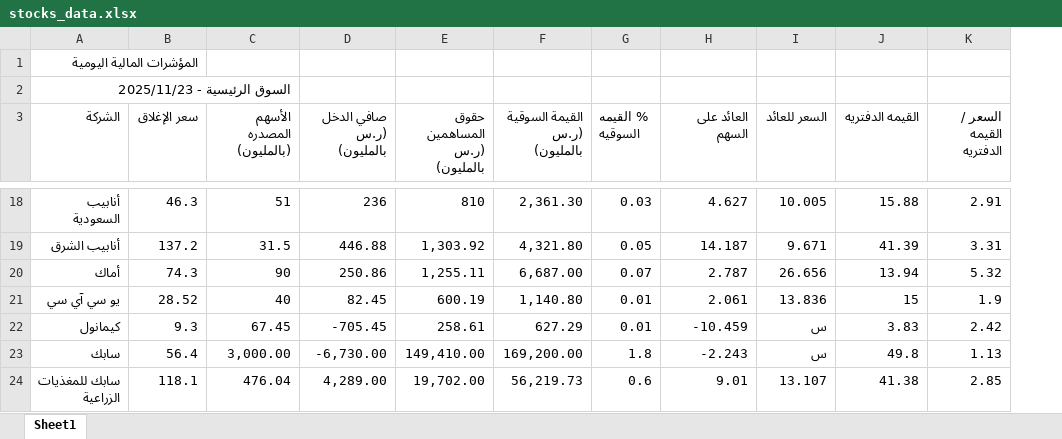
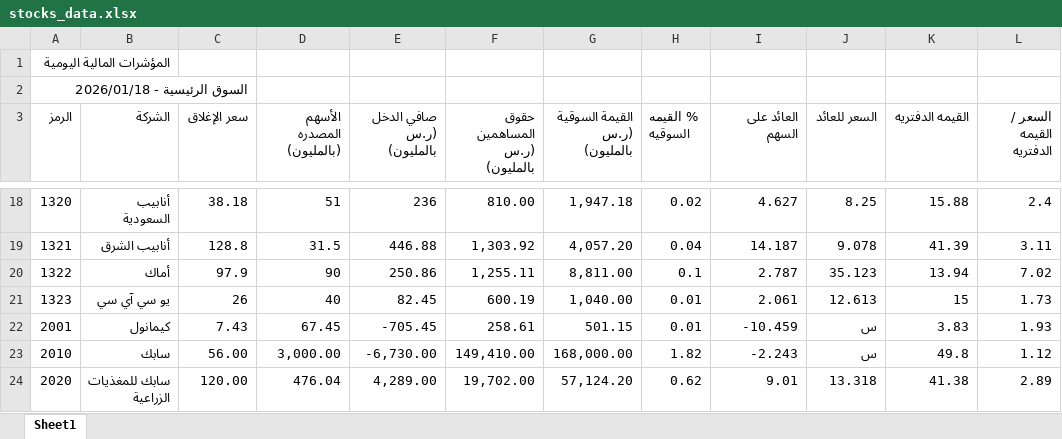
Before and after one commit to Bandar1414/valuation-app, an Excel workbook: stocks_data.xlsx, sheet Sheet1, drawn as a sheet; only a part is shown, gaps mark what is left out; values as stored, in another font and other column widths than the file's, no cell formats; conditional formats not drawn; addresses are those after the commit; the diff covers the shown part only; the diff names each change by its address in the sheet, - before the commit and + after, or states it on an @@ line.

```diff
--- a/stocks_data.xlsx (sheet Sheet1)
+++ b/stocks_data.xlsx (sheet Sheet1)
+column A (الرمز), rows 1-2: المؤشرات المالية اليومية | السوق الرئيسية - 2026/01/18; rows 18-24: 1320 | 1321 | 1322 | 1323 | 2001 | 2010 | 2020
-B1 (الشركة): المؤشرات المالية اليومية
+B1 (الشركة): (empty)
-B2 (الشركة): السوق الرئيسية - 2025/11/23
+B2 (الشركة): (empty)
-C18 (سعر الإغلاق): 46.3
+C18 (سعر الإغلاق): 38.18
-F18 (حقوق المساهمين (ر.س بالمليون)): 810
+F18 (حقوق المساهمين (ر.س بالمليون)): 810.00
-G18 (القيمة السوقية (ر.س بالمليون)): 2,361.30
+G18 (القيمة السوقية (ر.س بالمليون)): 1,947.18
-H18 (% القيمه السوقيه): 0.03
+H18 (% القيمه السوقيه): 0.02
-J18 (السعر للعائد): 10.005
+J18 (السعر للعائد): 8.25
-L18 (السعر / القيمه الدفتريه): 2.91
+L18 (السعر / القيمه الدفتريه): 2.4
-C19 (سعر الإغلاق): 137.2
+C19 (سعر الإغلاق): 128.8
-G19 (القيمة السوقية (ر.س بالمليون)): 4,321.80
+G19 (القيمة السوقية (ر.س بالمليون)): 4,057.20
-H19 (% القيمه السوقيه): 0.05
+H19 (% القيمه السوقيه): 0.04
-J19 (السعر للعائد): 9.671
+J19 (السعر للعائد): 9.078
-L19 (السعر / القيمه الدفتريه): 3.31
+L19 (السعر / القيمه الدفتريه): 3.11
-C20 (سعر الإغلاق): 74.3
+C20 (سعر الإغلاق): 97.9
-G20 (القيمة السوقية (ر.س بالمليون)): 6,687.00
+G20 (القيمة السوقية (ر.س بالمليون)): 8,811.00
-H20 (% القيمه السوقيه): 0.07
+H20 (% القيمه السوقيه): 0.1
-J20 (السعر للعائد): 26.656
+J20 (السعر للعائد): 35.123
-L20 (السعر / القيمه الدفتريه): 5.32
+L20 (السعر / القيمه الدفتريه): 7.02
-C21 (سعر الإغلاق): 28.52
+C21 (سعر الإغلاق): 26
-G21 (القيمة السوقية (ر.س بالمليون)): 1,140.80
+G21 (القيمة السوقية (ر.س بالمليون)): 1,040.00
-J21 (السعر للعائد): 13.836
+J21 (السعر للعائد): 12.613
-L21 (السعر / القيمه الدفتريه): 1.9
+L21 (السعر / القيمه الدفتريه): 1.73
-C22 (سعر الإغلاق): 9.3
+C22 (سعر الإغلاق): 7.43
-G22 (القيمة السوقية (ر.س بالمليون)): 627.29
+G22 (القيمة السوقية (ر.س بالمليون)): 501.15
-L22 (السعر / القيمه الدفتريه): 2.42
+L22 (السعر / القيمه الدفتريه): 1.93
-C23 (سعر الإغلاق): 56.4
+C23 (سعر الإغلاق): 56.00
-G23 (القيمة السوقية (ر.س بالمليون)): 169,200.00
+G23 (القيمة السوقية (ر.س بالمليون)): 168,000.00
-H23 (% القيمه السوقيه): 1.8
+H23 (% القيمه السوقيه): 1.82
-L23 (السعر / القيمه الدفتريه): 1.13
+L23 (السعر / القيمه الدفتريه): 1.12
-C24 (سعر الإغلاق): 118.1
+C24 (سعر الإغلاق): 120.00
-G24 (القيمة السوقية (ر.س بالمليون)): 56,219.73
+G24 (القيمة السوقية (ر.س بالمليون)): 57,124.20
-H24 (% القيمه السوقيه): 0.6
+H24 (% القيمه السوقيه): 0.62
-J24 (السعر للعائد): 13.107
+J24 (السعر للعائد): 13.318
-L24 (السعر / القيمه الدفتريه): 2.85
+L24 (السعر / القيمه الدفتريه): 2.89
```
Also changed, not shown: 9 added rows, 5 removed rows and 1229 edited cells elsewhere in this sheet, cell formats.
